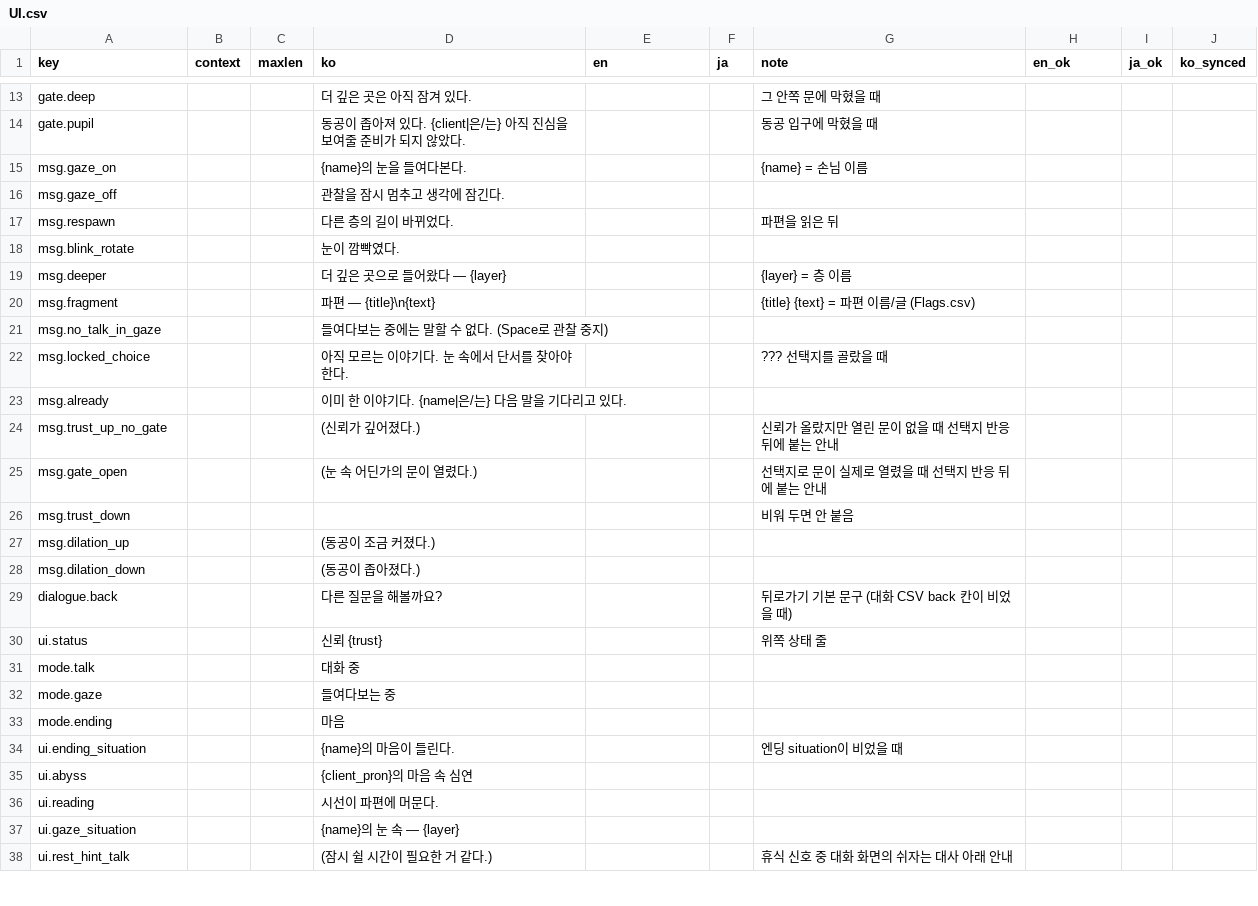
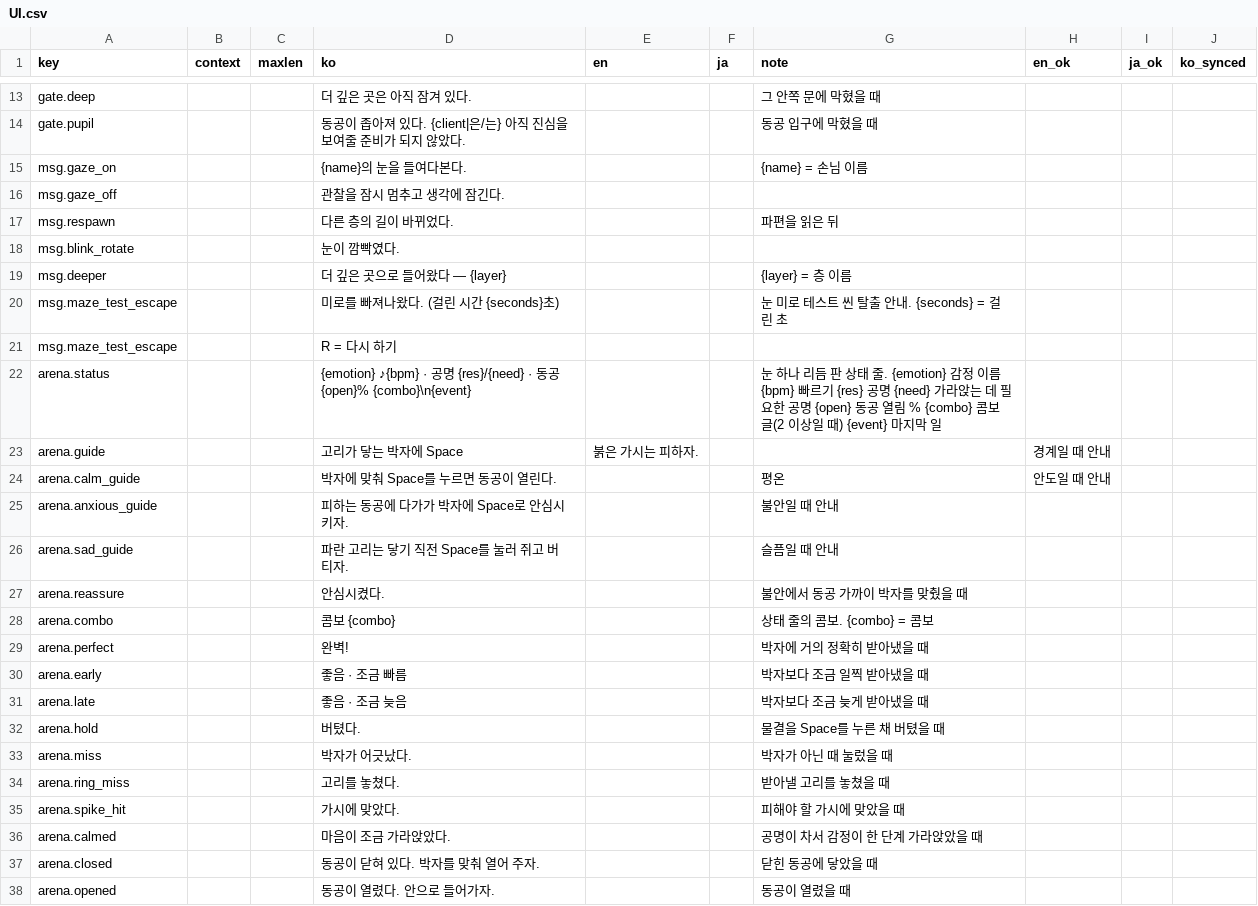
Before and after one commit to xpaklove12-lang/Corner1, a CSV file: Assets/EyeMaze/Data/Loc/UI.csv, drawn as a sheet; only a part is shown, gaps mark what is left out; the shorter side is filled out with more unchanged rows; the diff covers the shown part only; the diff names each change by its address in the sheet, - before the commit and + after, or states it on an @@ line.

```diff
--- a/Assets/EyeMaze/Data/Loc/UI.csv
+++ b/Assets/EyeMaze/Data/Loc/UI.csv
+row 20: msg.maze_test_escape |  |  | 미로를 빠져나왔다. (걸린 시간 {seconds}초) |  |  | 눈 미로 테스트 씬 탈출 안내. {seconds} = 걸린 초
+row 21: msg.maze_test_escape |  |  | R = 다시 하기
+row 22: arena.status |  |  | {emotion} ♪{bpm} · 공명 {res}/{need} · 동공 {open}% {combo}\n{event} |  |  | 눈 하나 리듬 판 상태 줄. {emotion} 감정 이름 {bpm} 빠르기 {res} 공명 {need} 가라앉는 데 필요한 공명 {open} 동공 열림 % {combo} 콤보 글(2 이상일 때) {event} 마지막 일
+row 23: arena.guide |  |  | 고리가 닿는 박자에 Space | 붉은 가시는 피하자. |  |  | 경계일 때 안내
+row 24: arena.calm_guide |  |  | 박자에 맞춰 Space를 누르면 동공이 열린다. |  |  | 평온 | 안도일 때 안내
+row 25: arena.anxious_guide |  |  | 피하는 동공에 다가가 박자에 Space로 안심시키자. |  |  | 불안일 때 안내
+row 26: arena.sad_guide |  |  | 파란 고리는 닿기 직전 Space를 눌러 쥐고 버티자. |  |  | 슬픔일 때 안내
+row 27: arena.reassure |  |  | 안심시켰다. |  |  | 불안에서 동공 가까이 박자를 맞췄을 때
+row 28: arena.combo |  |  | 콤보 {combo} |  |  | 상태 줄의 콤보. {combo} = 콤보
+row 29: arena.perfect |  |  | 완벽! |  |  | 박자에 거의 정확히 받아냈을 때
+row 30: arena.early |  |  | 좋음 · 조금 빠름 |  |  | 박자보다 조금 일찍 받아냈을 때
+row 31: arena.late |  |  | 좋음 · 조금 늦음 |  |  | 박자보다 조금 늦게 받아냈을 때
+row 32: arena.hold |  |  | 버텼다. |  |  | 물결을 Space를 누른 채 버텼을 때
+row 33: arena.miss |  |  | 박자가 어긋났다. |  |  | 박자가 아닌 때 눌렀을 때
+row 34: arena.ring_miss |  |  | 고리를 놓쳤다. |  |  | 받아낼 고리를 놓쳤을 때
+row 35: arena.spike_hit |  |  | 가시에 맞았다. |  |  | 피해야 할 가시에 맞았을 때
+row 36: arena.calmed |  |  | 마음이 조금 가라앉았다. |  |  | 공명이 차서 감정이 한 단계 가라앉았을 때
+row 37: arena.closed |  |  | 동공이 닫혀 있다. 박자를 맞춰 열어 주자. |  |  | 닫힌 동공에 닿았을 때
+row 38: arena.opened |  |  | 동공이 열렸다. 안으로 들어가자. |  |  | 동공이 열렸을 때
```
Also changed, not shown: 11 added rows elsewhere in this file, 17 other files.
